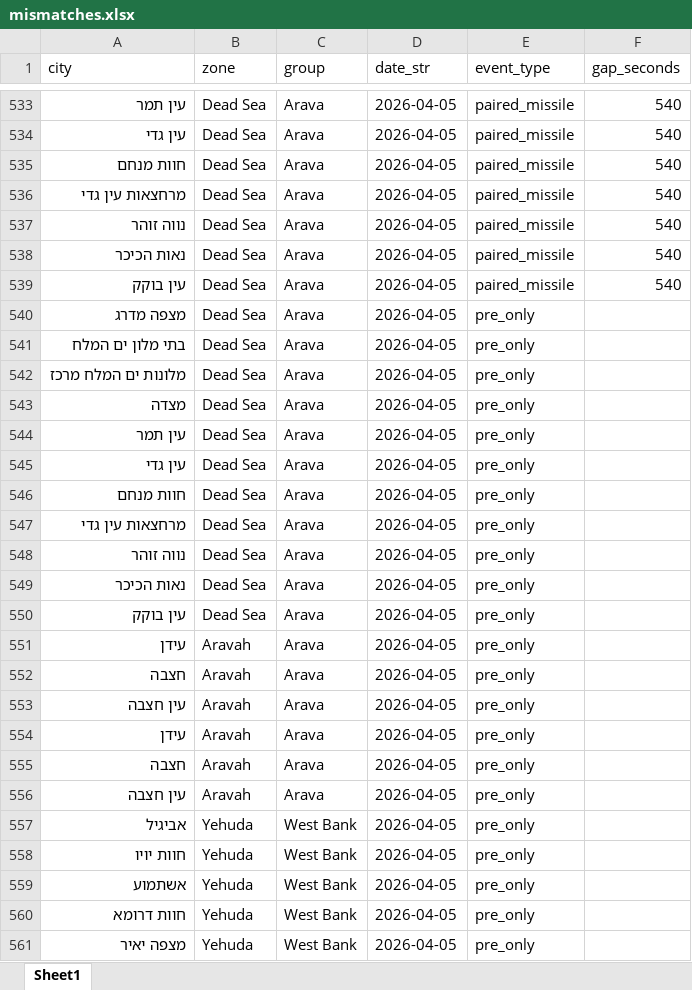
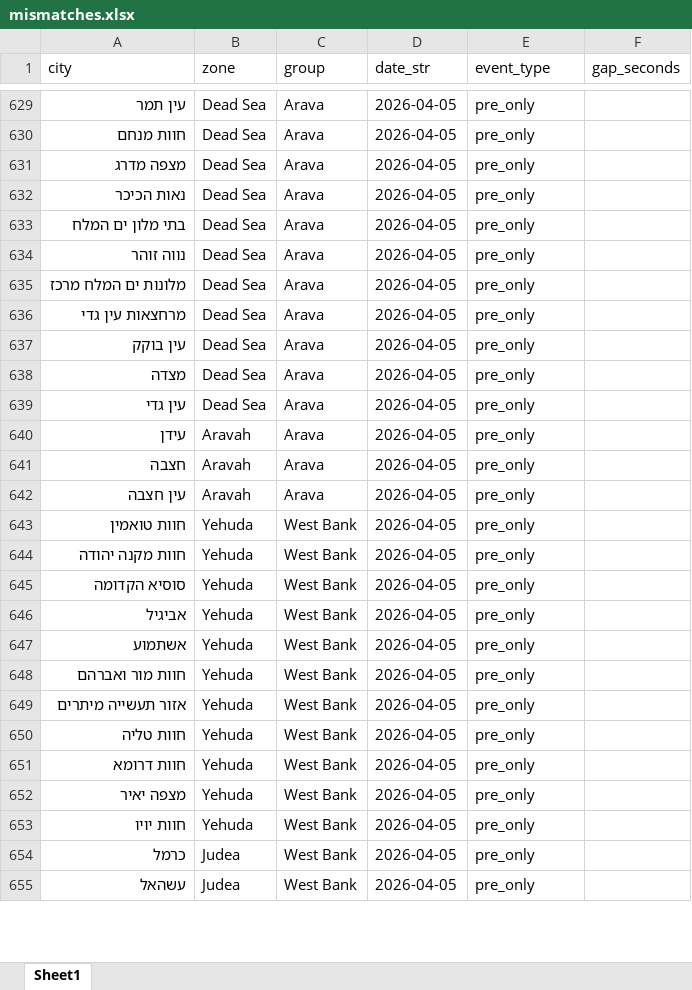
Before and after one commit to terryago11/alert-charts, an Excel workbook: mismatches.xlsx, sheet Sheet1, drawn as a sheet; only a part is shown, gaps mark what is left out; the shorter side is filled out with more unchanged rows; values as stored, in another font and other column widths than the file's, no borders; removed rows and columns are numbered as before the commit, all else as after; the diff covers the shown part only; the diff names each change by its address in the sheet, - before the commit and + after, or states it on an @@ line.

```diff
--- a/mismatches.xlsx (sheet Sheet1)
+++ b/mismatches.xlsx (sheet Sheet1)
-E629 (event_type): paired_missile
+E629 (event_type): pre_only
-F629 (gap_seconds): 540
+F629 (gap_seconds): (empty)
-row 534: עין גדי | Dead Sea | Arava | 2026-04-05 | paired_missile | 540
-E630 (event_type): paired_missile
+E630 (event_type): pre_only
-F630 (gap_seconds): 540
+F630 (gap_seconds): (empty)
-row 536: מרחצאות עין גדי | Dead Sea | Arava | 2026-04-05 | paired_missile | 540
-row 537: נווה זוהר | Dead Sea | Arava | 2026-04-05 | paired_missile | 540
-row 538: נאות הכיכר | Dead Sea | Arava | 2026-04-05 | paired_missile | 540
-row 539: עין בוקק | Dead Sea | Arava | 2026-04-05 | paired_missile | 540
@@ row 549 moved to row 632: נאות הכיכר @@
@@ row 548 moved to row 634: נווה זוהר @@
@@ row 547 moved to row 636: מרחצאות עין גדי @@
@@ row 550 moved to row 637: עין בוקק @@
-row 544: עין תמר | Dead Sea | Arava | 2026-04-05 | pre_only
-row 546: חוות מנחם | Dead Sea | Arava | 2026-04-05 | pre_only
-row 554: עידן | Aravah | Arava | 2026-04-05 | pre_only
-row 555: חצבה | Aravah | Arava | 2026-04-05 | pre_only
-row 556: עין חצבה | Aravah | Arava | 2026-04-05 | pre_only
@@ row 565 moved to row 643: חוות טואמין @@
@@ row 566 moved to row 644: חוות מקנה יהודה @@
@@ row 563 moved to row 645: סוסיא הקדומה @@
-row 558: חוות יויו | Yehuda | West Bank | 2026-04-05 | pre_only
@@ row 567 moved to row 648: חוות מור ואברהם @@
@@ row 564 moved to row 649: אזור תעשייה מיתרים @@
@@ row 562 moved to row 650: חוות טליה @@
```
Also changed, not shown: other rows of this sheet, 3 other files.
